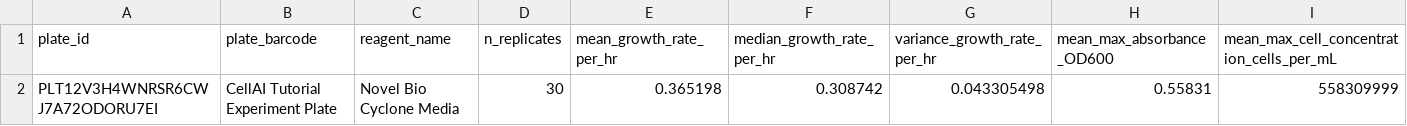
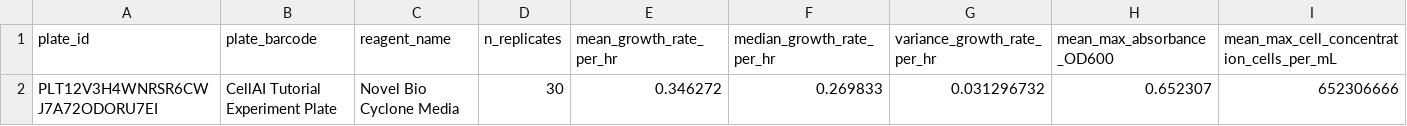
Before and after one commit to vr-beep/cell.ai, a CSV file: data/PLT12V3H4WNRSR6CWJ7A72ODORU7EI_replicates.csv, drawn as a sheet.

```diff
--- a/data/PLT12V3H4WNRSR6CWJ7A72ODORU7EI_replicates.csv
+++ b/data/PLT12V3H4WNRSR6CWJ7A72ODORU7EI_replicates.csv
@@ -1,2 +1,2 @@
 plate_id,plate_barcode,reagent_name,n_replicates,mean_growth_rate_per_hr,median_growth_rate_per_hr,variance_growth_rate_per_hr,mean_max_absorbance_OD600,mean_max_cell_concentration_cells_per_mL
-PLT12V3H4WNRSR6CWJ7A72ODORU7EI,CellAI Tutorial Experiment Plate,Novel Bio Cyclone Media,30,0.365198,0.308742,0.043305498,0.55831,558309999
+PLT12V3H4WNRSR6CWJ7A72ODORU7EI,CellAI Tutorial Experiment Plate,Novel Bio Cyclone Media,30,0.346272,0.269833,0.031296732,0.652307,652306666
```
Also changed, not shown: data/PLT12V3H4WNRSR6CWJ7A72ODORU7EI_growth.csv, 2 other files.
